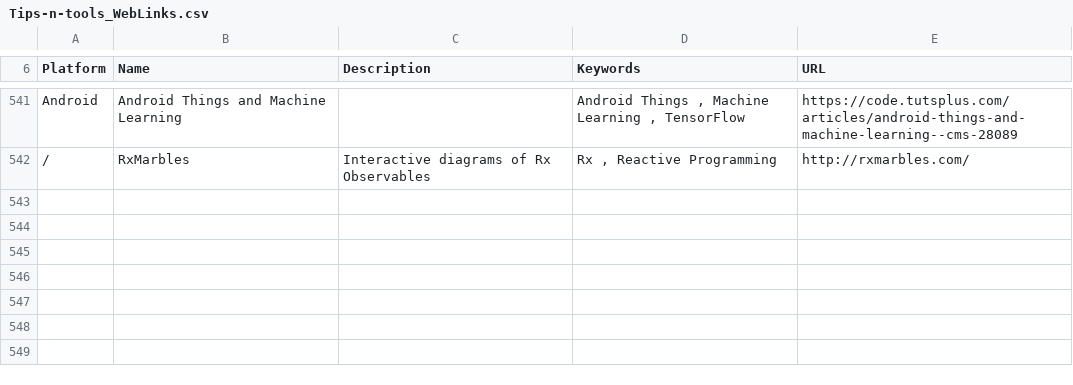
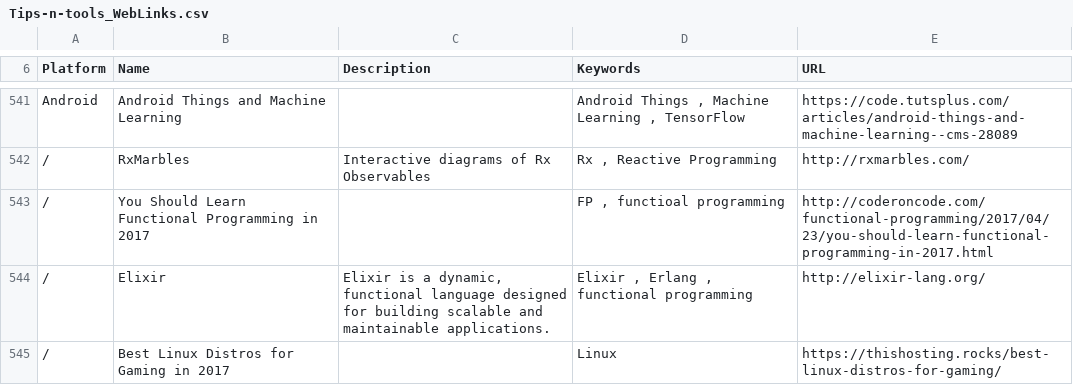
Before and after one commit to vaginessa/Tips-n-tools, a CSV file: webz/Tips-n-tools_WebLinks.csv, drawn as a sheet; only a part is shown, gaps mark what is left out; the diff names each change by its address in the sheet, - before the commit and + after, or states it on an @@ line.

Commit message:
chore: add references to Elixir

```diff
--- a/webz/Tips-n-tools_WebLinks.csv
+++ b/webz/Tips-n-tools_WebLinks.csv
+row 543: / | You Should Learn Functional Programming in 2017 |  | FP , functioal programming | http://coderoncode.com/functional-programming/2017/04/23/you-should-learn-functional-programming-in-2017.html
+row 544: / | Elixir | Elixir is a dynamic, functional language designed for building scalable and maintainable applications. | Elixir , Erlang , functional programming | http://elixir-lang.org/
+row 545: / | Best Linux Distros for Gaming in 2017 |  | Linux | https://thishosting.rocks/best-linux-distros-for-gaming/
```
Also changed, not shown: toolz/Tips-n-tools_Tools.csv, 4 other files.
